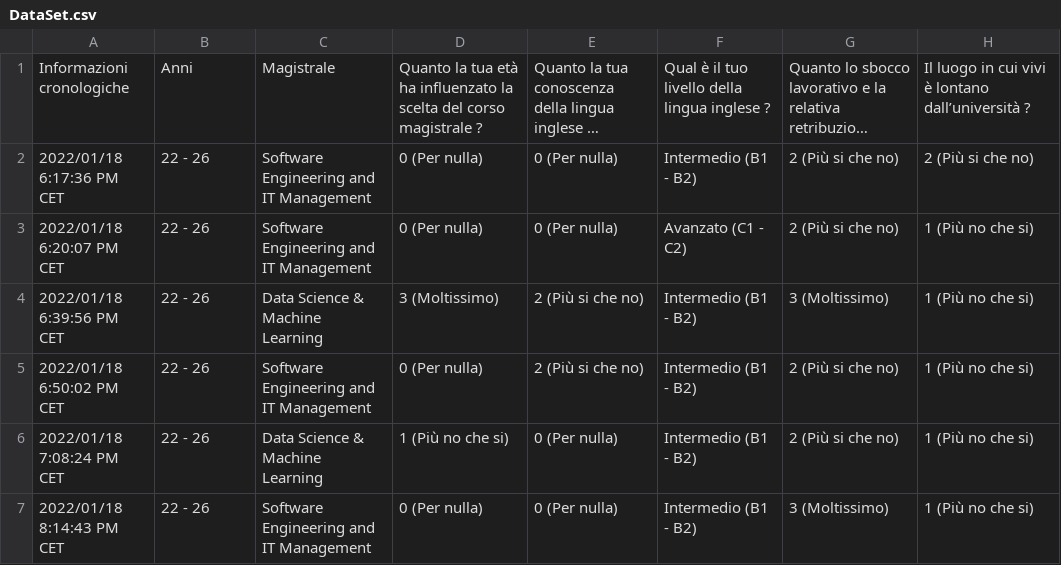
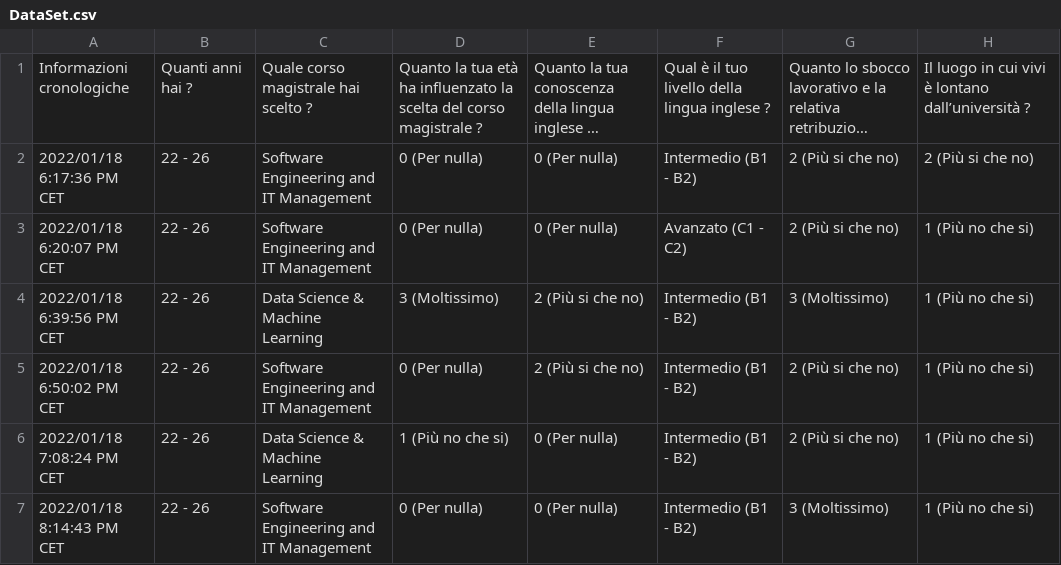
Before and after one commit to AlessandraParziale/UniNotesFIA, a CSV file: magistrale/DataSet.csv, drawn as a sheet; only a part is shown; long unchanged cells end in …; the diff names each change by its address in the sheet, - before the commit and + after, or states it on an @@ line.

Commit message:
Add files via upload

```diff
--- a/magistrale/DataSet.csv
+++ b/magistrale/DataSet.csv
-B1: Anni
+B1: Quanti anni hai ?
-C1: Magistrale
+C1: Quale corso magistrale hai scelto ?
```
